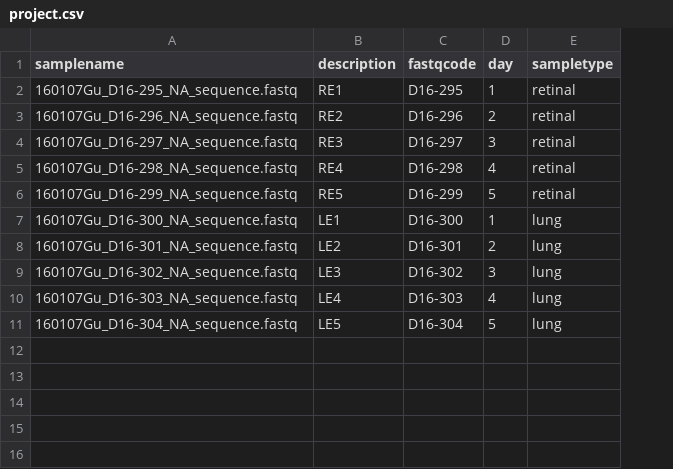
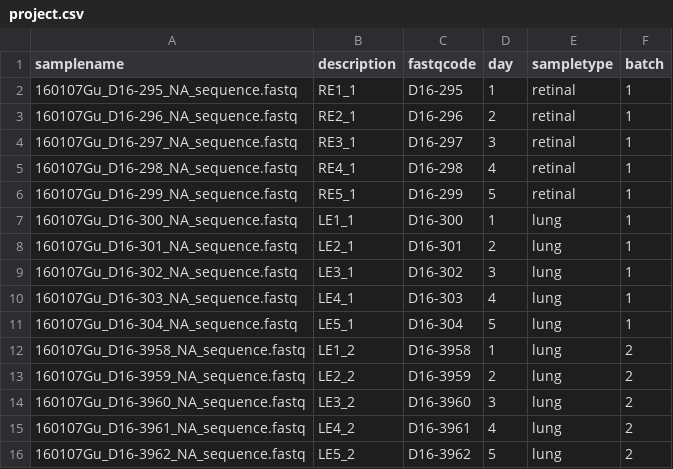
Before and after one commit to hbc/projects, a CSV file: gu_rnaseq/config/project.csv, drawn as a sheet; the diff names each change by its address in the sheet, - before the commit and + after, or states it on an @@ line.

Commit message:
updated config

```diff
--- a/gu_rnaseq/config/project.csv
+++ b/gu_rnaseq/config/project.csv
+column F (batch), rows 2-11: all 1
-B2 (description): RE1
+B2 (description): RE1_1
-B3 (description): RE2
+B3 (description): RE2_1
-B4 (description): RE3
+B4 (description): RE3_1
-B5 (description): RE4
+B5 (description): RE4_1
-B6 (description): RE5
+B6 (description): RE5_1
-B7 (description): LE1
+B7 (description): LE1_1
-B8 (description): LE2
+B8 (description): LE2_1
-B9 (description): LE3
+B9 (description): LE3_1
-B10 (description): LE4
+B10 (description): LE4_1
-B11 (description): LE5
+B11 (description): LE5_1
+row 12: 160107Gu_D16-3958_NA_sequence.fastq | LE1_2 | D16-3958 | 1 | lung | 2
+row 13: 160107Gu_D16-3959_NA_sequence.fastq | LE2_2 | D16-3959 | 2 | lung | 2
+row 14: 160107Gu_D16-3960_NA_sequence.fastq | LE3_2 | D16-3960 | 3 | lung | 2
+row 15: 160107Gu_D16-3961_NA_sequence.fastq | LE4_2 | D16-3961 | 4 | lung | 2
+row 16: 160107Gu_D16-3962_NA_sequence.fastq | LE5_2 | D16-3962 | 5 | lung | 2
```
Also changed, not shown: 1 other file.
